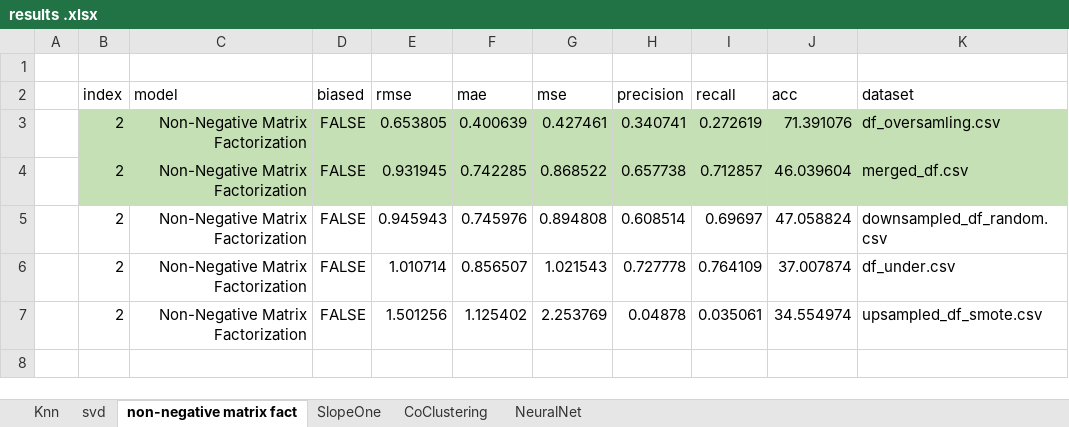
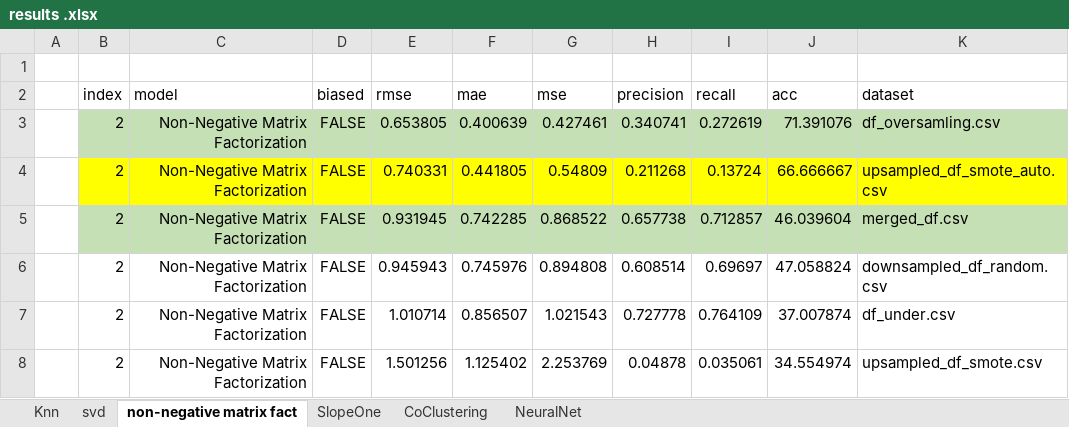
Before and after one commit to brunobonaiuto/collaborativeFiltering, an Excel workbook: results/results .xlsx, sheet non-negative matrix fact, drawn as a sheet; values as stored, in another font and other column widths than the file's, no borders; the diff names each change by its address in the sheet, - before the commit and + after, or states it on an @@ line.

```diff
--- a/results/results .xlsx (sheet non-negative matrix fact)
+++ b/results/results .xlsx (sheet non-negative matrix fact)
+row 4:  | 2 | Non-Negative Matrix Factorization | FALSE | 0.740331 | 0.441805 | 0.54809 | 0.211268 | 0.13724 | 66.666667 | upsampled_df_smote_auto.csv
```
Also changed, not shown: sheet Knn, sheet svd, sheet CoClustering, sheet SlopeOne, sheet NeuralNet, 31 other files.
